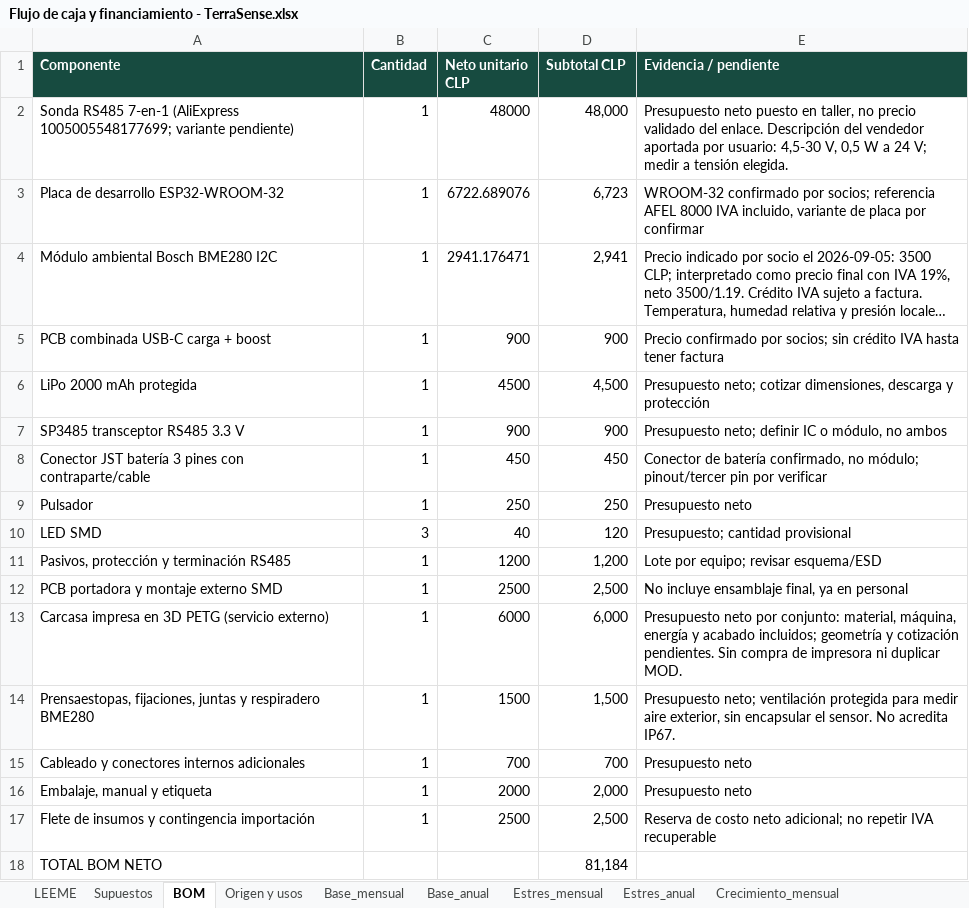
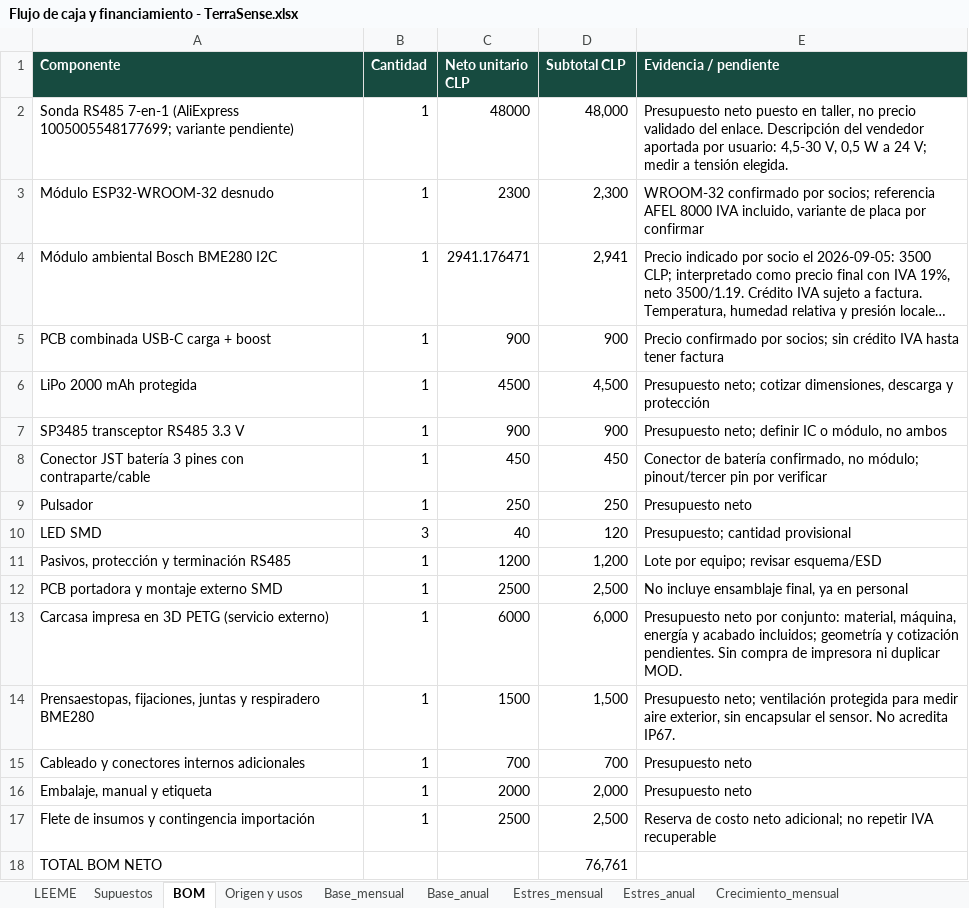
Before and after one commit to Alvarinhoooo7/TerraSence, an Excel workbook: Flujo de caja y financiamiento - TerraSense.xlsx, sheet BOM, drawn as a sheet; long unchanged cells end in …; values as stored, in another font and other column widths than the file's, no borders; removed rows and columns are numbered as before the commit, all else as after; the diff names each change by its address in the sheet, - before the commit and + after, or states it on an @@ line.

```diff
--- a/Flujo de caja y financiamiento - TerraSense.xlsx (sheet BOM)
+++ b/Flujo de caja y financiamiento - TerraSense.xlsx (sheet BOM)
-row 3: Placa de desarrollo ESP32-WROOM-32 | 1 | 6722.689076 | 6,723 | WROOM-32 confirmado por socios; referencia AFEL 8000 IVA incluido, variante de placa por confirmar
+row 3: Módulo ESP32-WROOM-32 desnudo | 1 | 2300 | 2,300 | WROOM-32 confirmado por socios; referencia AFEL 8000 IVA incluido, variante de placa por confirmar
-D18 (Subtotal CLP): 81,184
+D18 (Subtotal CLP): 76,761
```
Also changed, not shown: sheet Crecimiento_mensual, sheet Base_mensual, sheet Estres_mensual, sheet Crecimiento_evaluacion, sheet Base_evaluacion, sheet Estres_evaluacion, 10 more sheets, PCB/BOM_TerraSense.xlsx, 16 other files.
